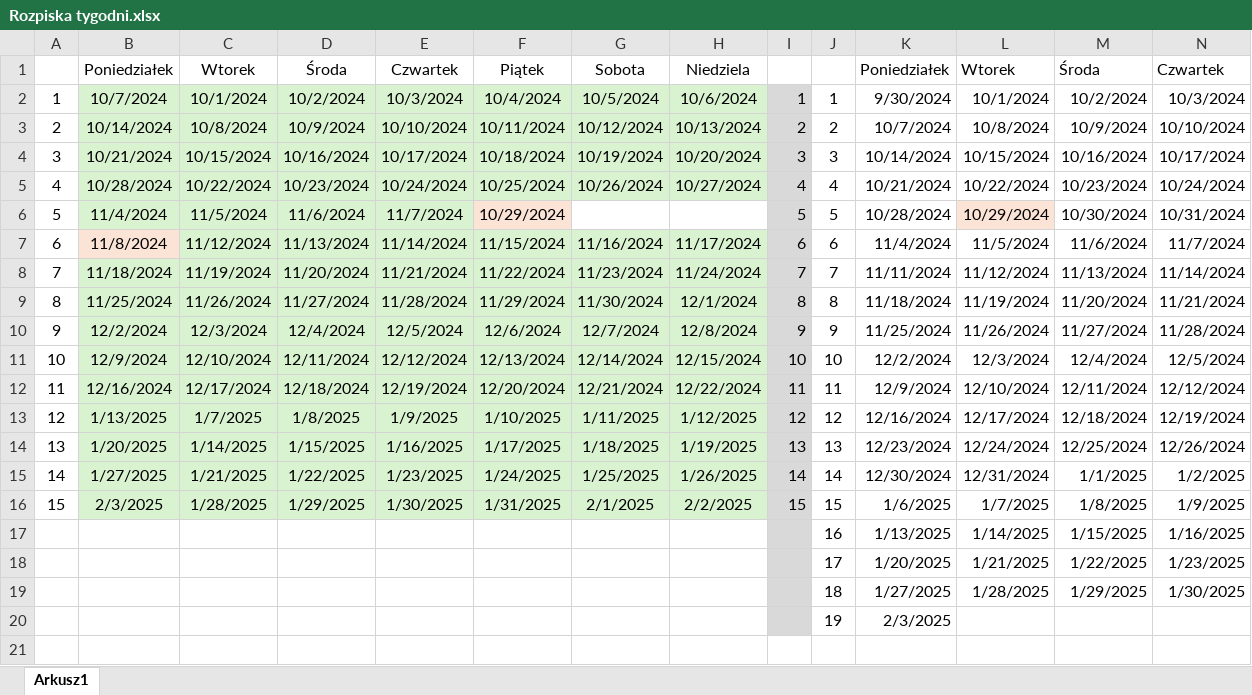
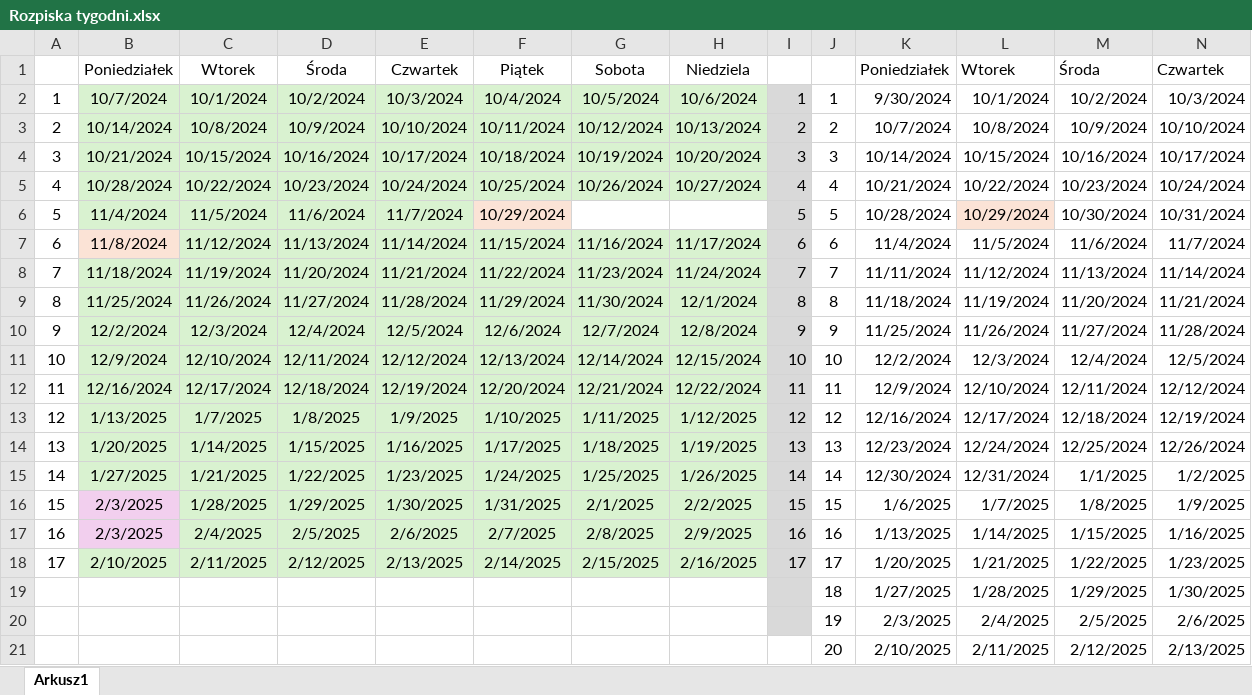
Before and after one commit to Kszesiek/umlub-nie-potrafi-w-plan-zajec, an Excel workbook: txt_to_json_converter/Rozpiska tygodni.xlsx, sheet Arkusz1, drawn as a sheet; only a part is shown; values as stored, in another font and other column widths than the file's, no borders; removed rows and columns are numbered as before the commit, all else as after; rows hold the shown columns only; the diff names each change by its address in the sheet, - before the commit and + after, or states it on an @@ line.

```diff
--- a/txt_to_json_converter/Rozpiska tygodni.xlsx (sheet Arkusz1)
+++ b/txt_to_json_converter/Rozpiska tygodni.xlsx (sheet Arkusz1)
-B16 fill: #D9F2D0
+B16 fill: #F2CFEE
-row 17:  |  |  |  |  |  |  |  |  | 16 | 1/13/2025 | 1/14/2025 | 1/15/2025 | 1/16/2025
-row 18:  |  |  |  |  |  |  |  |  | 17 | 1/20/2025 | 1/21/2025 | 1/22/2025 | 1/23/2025
+row 17: 16 | 2/3/2025 | 2/4/2025 | 2/5/2025 | 2/6/2025 | 2/7/2025 | 2/8/2025 | 2/9/2025 | 16 | 16 | 1/13/2025 | 1/14/2025 | 1/15/2025 | 1/16/2025
+row 18: 17 | 2/10/2025 | 2/11/2025 | 2/12/2025 | 2/13/2025 | 2/14/2025 | 2/15/2025 | 2/16/2025 | 17 | 17 | 1/20/2025 | 1/21/2025 | 1/22/2025 | 1/23/2025
-row 20:  |  |  |  |  |  |  |  |  | 19 | 2/3/2025
+row 20:  |  |  |  |  |  |  |  |  | 19 | 2/3/2025 | 2/4/2025 | 2/5/2025 | 2/6/2025
+row 21:  |  |  |  |  |  |  |  |  | 20 | 2/10/2025 | 2/11/2025 | 2/12/2025 | 2/13/2025
```
Also changed, not shown: 6 other files.
